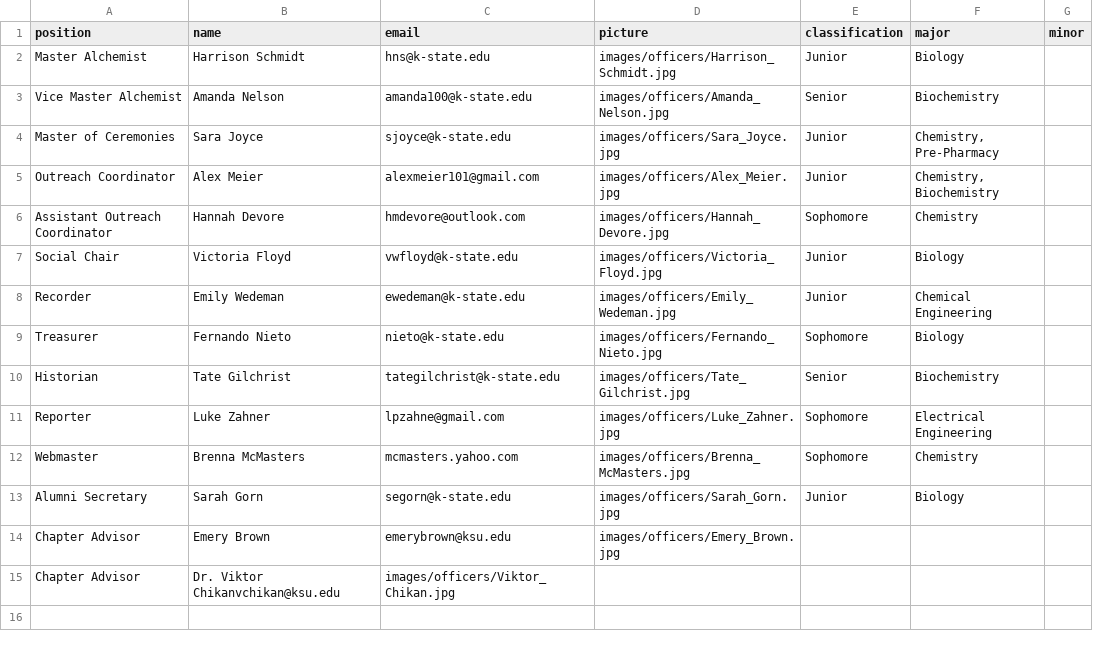
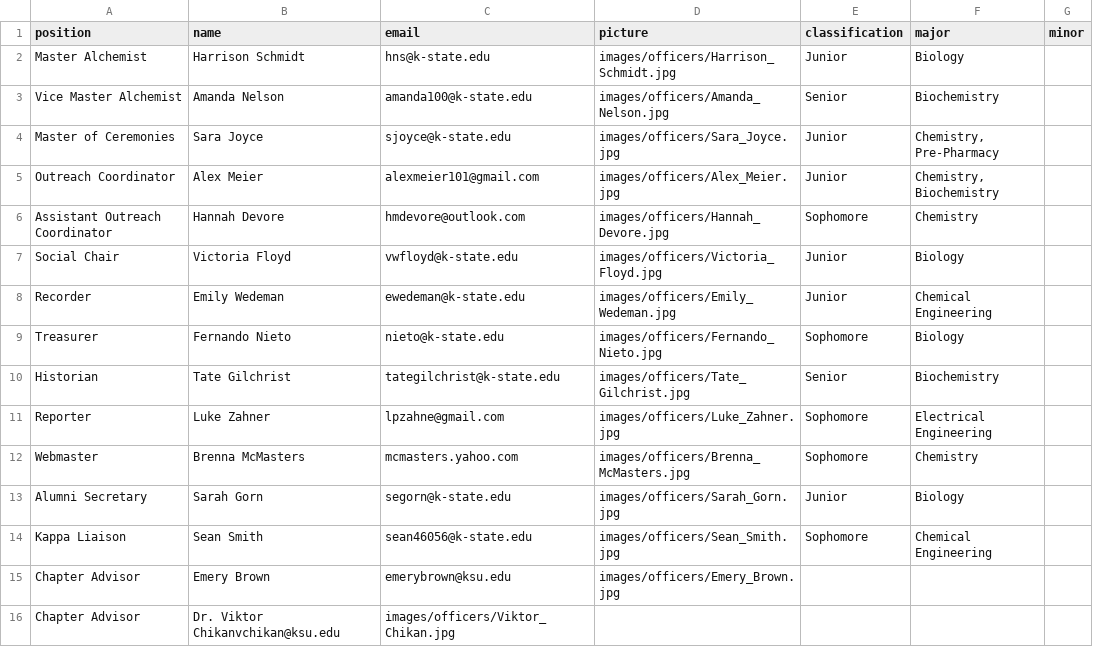
Before and after one commit to grantborthwick/AxsWebsite, a CSV file: officers.csv, drawn as a sheet; the diff names each change by its address in the sheet, - before the commit and + after, or states it on an @@ line.

Commit message:
Adding Sean back...

```diff
--- a/officers.csv
+++ b/officers.csv
+row 14: Kappa Liaison | Sean Smith | sean46056@k-state.edu | images/officers/Sean_Smith.jpg | Sophomore | Chemical Engineering
```
